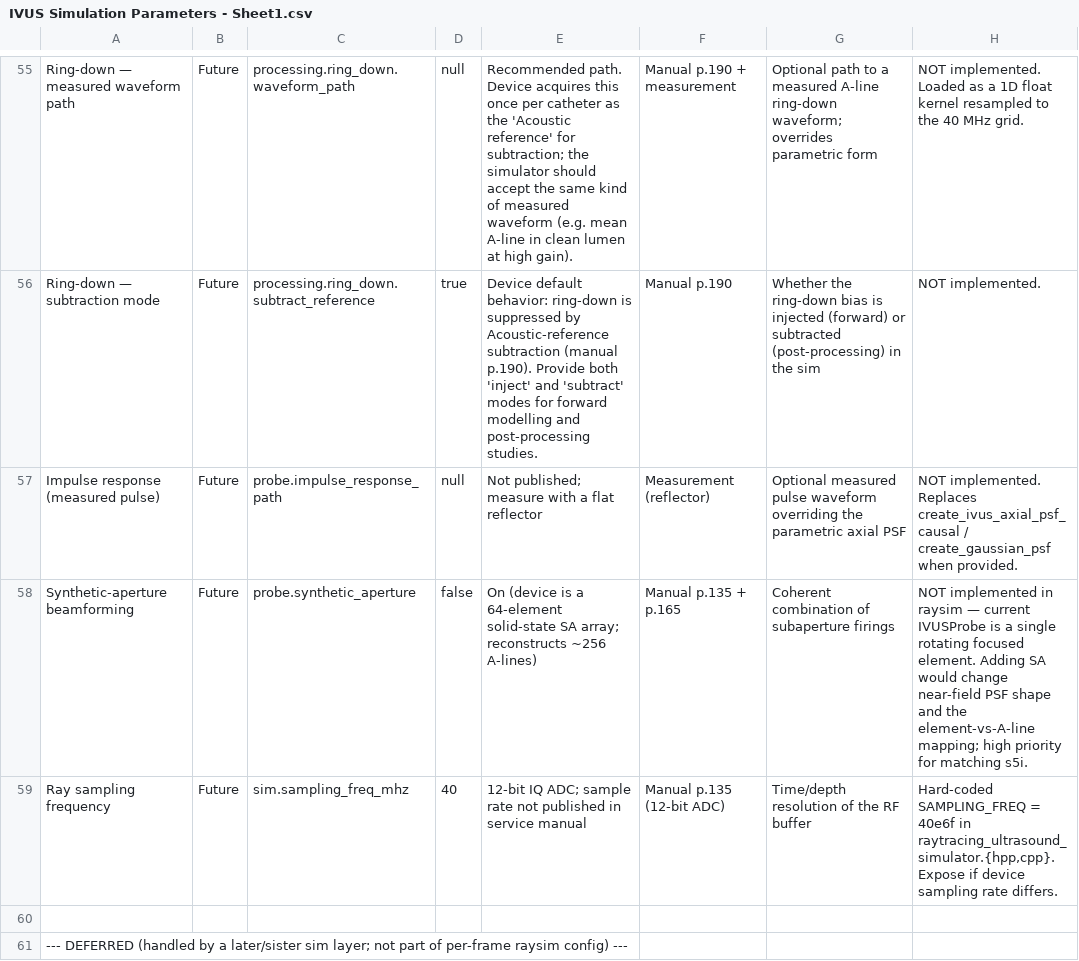
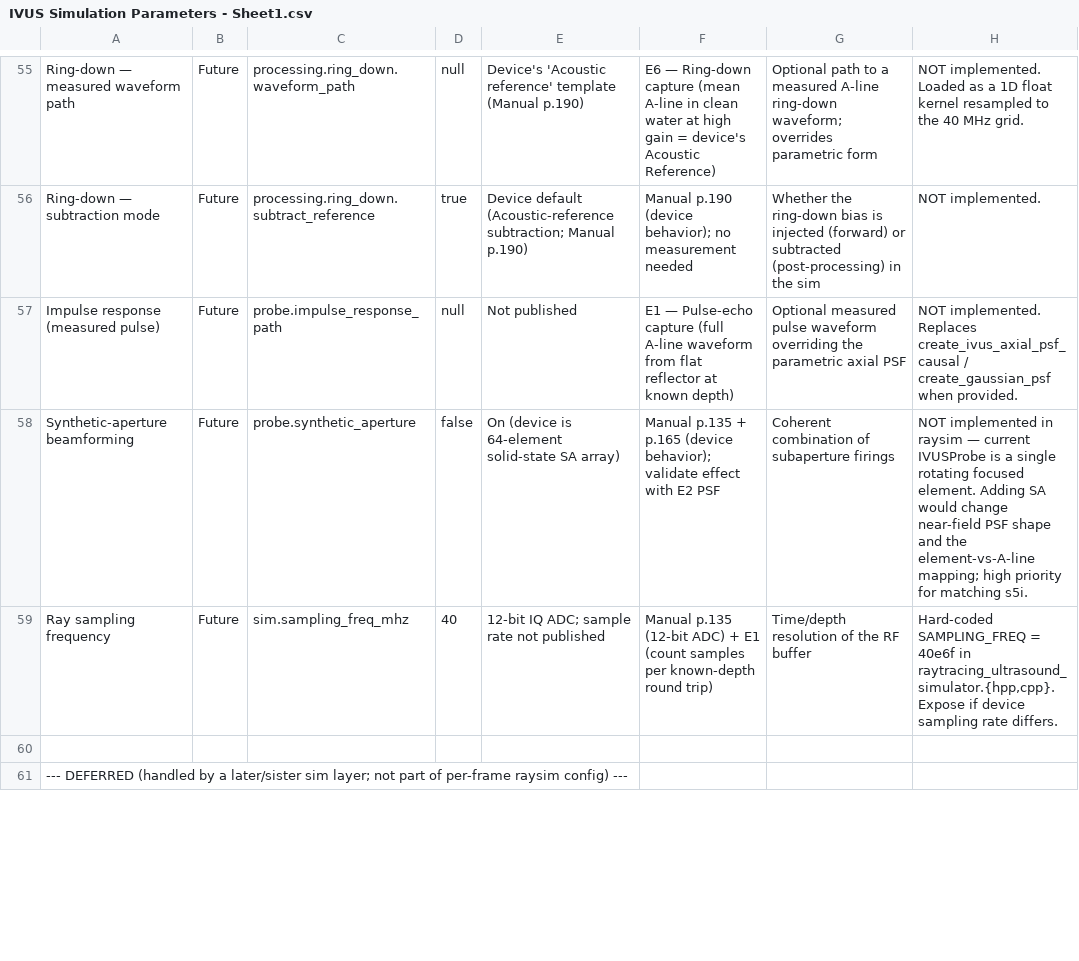
Before and after one commit to mosaicintelligence/i4h-sensor-simulation, a CSV file: IVUS Simulation Parameters - Sheet1.csv, drawn as a sheet; only a part is shown, gaps mark what is left out; the diff covers the shown part only; the diff names each change by its address in the sheet, - before the commit and + after, or states it on an @@ line.

```diff
--- a/IVUS Simulation Parameters - Sheet1.csv
+++ b/IVUS Simulation Parameters - Sheet1.csv
-E55: Recommended path. Device acquires this once per catheter as the 'Acoustic reference' for subtraction; the simulator should accept the same kind of measured waveform (e.g. mean A-line in clean lumen at high gain).
+E55: Device's 'Acoustic reference' template (Manual p.190)
-F55: Manual p.190 + measurement
+F55: E6 — Ring-down capture (mean A-line in clean water at high gain = device's Acoustic Reference)
-E56: Device default behavior: ring-down is suppressed by Acoustic-reference subtraction (manual p.190). Provide both 'inject' and 'subtract' modes for forward modelling and post-processing studies.
+E56: Device default (Acoustic-reference subtraction; Manual p.190)
-F56: Manual p.190
+F56: Manual p.190 (device behavior); no measurement needed
-E57: Not published; measure with a flat reflector
+E57: Not published
-F57: Measurement (reflector)
+F57: E1 — Pulse-echo capture (full A-line waveform from flat reflector at known depth)
-E58: …(device is a 64-element solid-state SA array; reconstructs ~256 A-lines)
+E58: …(device is 64-element solid-state SA array)
-F58: Manual p.135 + p.165
+F58: Manual p.135 + p.165 (device behavior); validate effect with E2 PSF
-E59: …not published in service manual
+E59: …not published
-F59: …(12-bit ADC)
+F59: …(12-bit ADC) + E1 (count samples per known-depth round trip)
```
Also changed, not shown: 73 edited cells elsewhere in this file, 25 other files.
